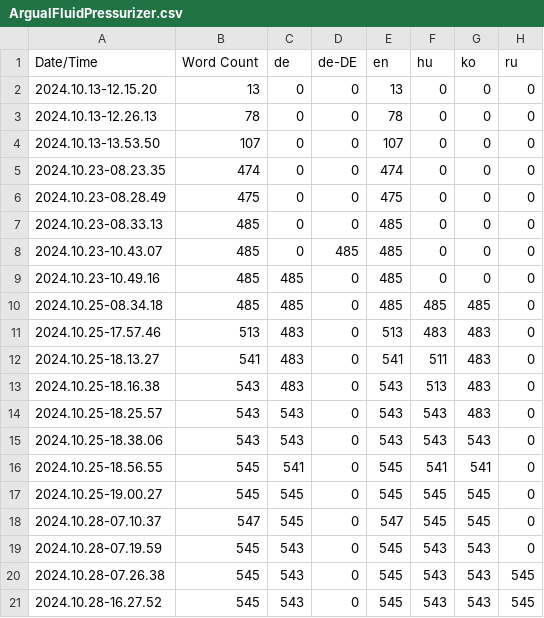
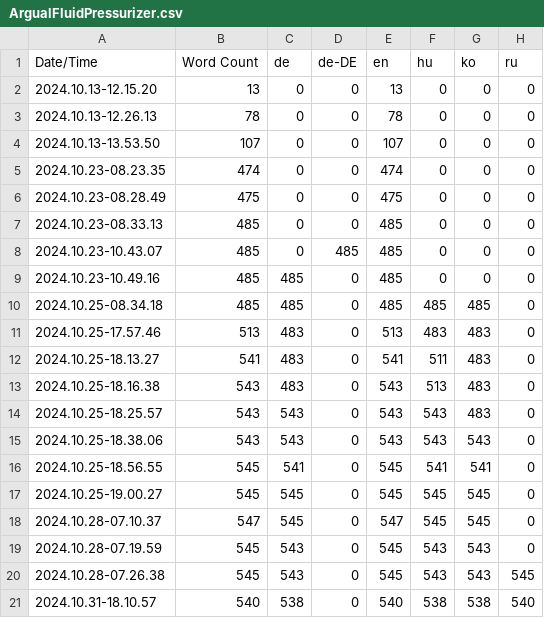
Before and after one commit to Argual/Satisfactory-ArgualFluidPressurizer, a CSV file: Content/Localization/ArgualFluidPressurizer/ArgualFluidPressurizer.csv, drawn as a sheet.

```diff
--- a/Content/Localization/ArgualFluidPressurizer/ArgualFluidPressurizer.csv
+++ b/Content/Localization/ArgualFluidPressurizer/ArgualFluidPressurizer.csv
@@ -20,2 +20,2 @@ Date/Time,Word Count,de,de-DE,en,hu,ko,ru
 2024.10.28-07.26.38,545,543,0,545,543,543,545
-2024.10.28-16.27.52,545,543,0,545,543,543,545
+2024.10.31-18.10.57,540,538,0,540,538,538,540
```
Also changed, not shown: 12 other files.
